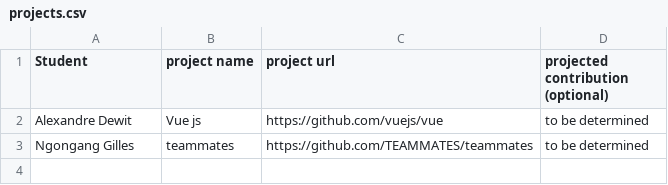
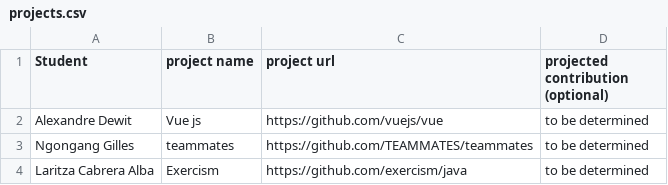
Before and after one commit to ploum/lingi2401, a CSV file: projects.csv, drawn as a sheet; the diff names each change by its address in the sheet, - before the commit and + after, or states it on an @@ line.

Commit message:
project suggestion

```diff
--- a/projects.csv
+++ b/projects.csv
+row 4: Laritza Cabrera Alba | Exercism | https://github.com/exercism/java | to be determined
```
